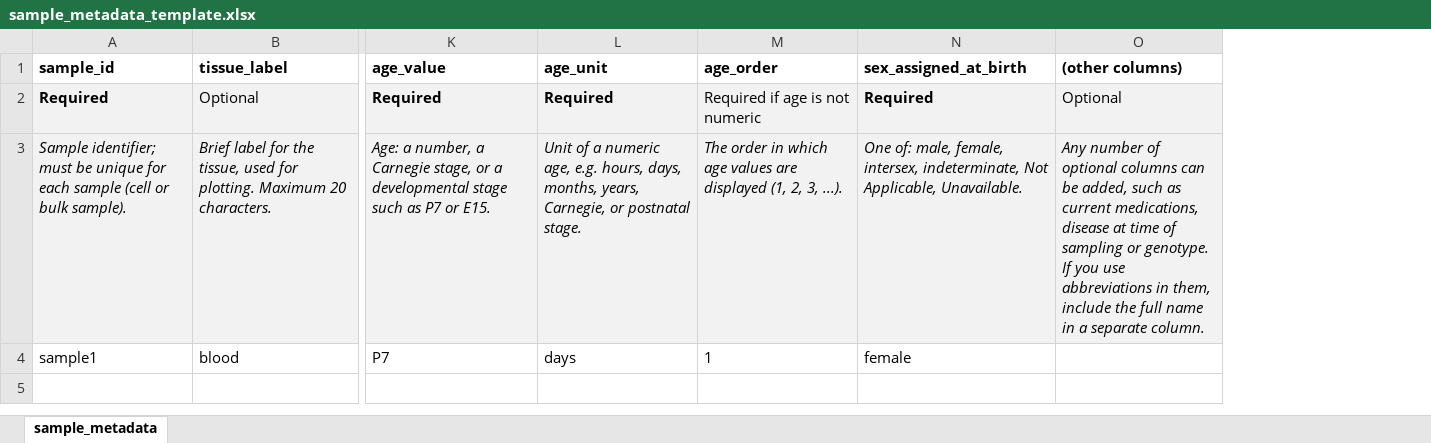
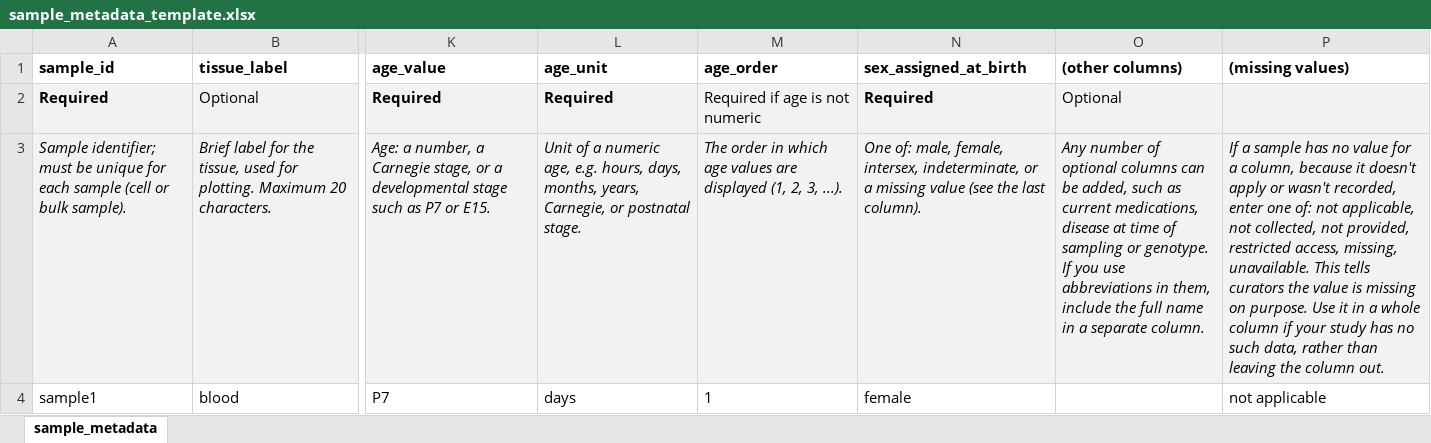
Before and after one commit to IGS/gEAR, an Excel workbook: www/user_templates/sample_metadata_template.xlsx, sheet sample_metadata, drawn as a sheet; only a part is shown, gaps mark what is left out; values as stored, in another font and other column widths than the file's, no borders; the diff names each change by its address in the sheet, - before the commit and + after, or states it on an @@ line.

Commit message:
Adding support for standardized "missing data" keywords, and filtering available columns to exclude those with only missing data.

```diff
--- a/www/user_templates/sample_metadata_template.xlsx (sheet sample_metadata)
+++ b/www/user_templates/sample_metadata_template.xlsx (sheet sample_metadata)
+column P ((missing values)), rows 3-4: If a sample has no value for a column, because it doesn't apply or wasn't recorded, enter one of: not applicable, not collected, not provided, restricted access, missing, unavailable. This tells curators the value is missing on purpose. Use it in a whole column if your study has no such data, rather than leaving the column out. | not applicable
-N3 (sex_assigned_at_birth): …intersex, indeterminate, Not Applicable, Unavailable.
+N3 (sex_assigned_at_birth): …intersex, indeterminate, or a missing value (see the last column).
```
Also changed, not shown: 13 other files.
